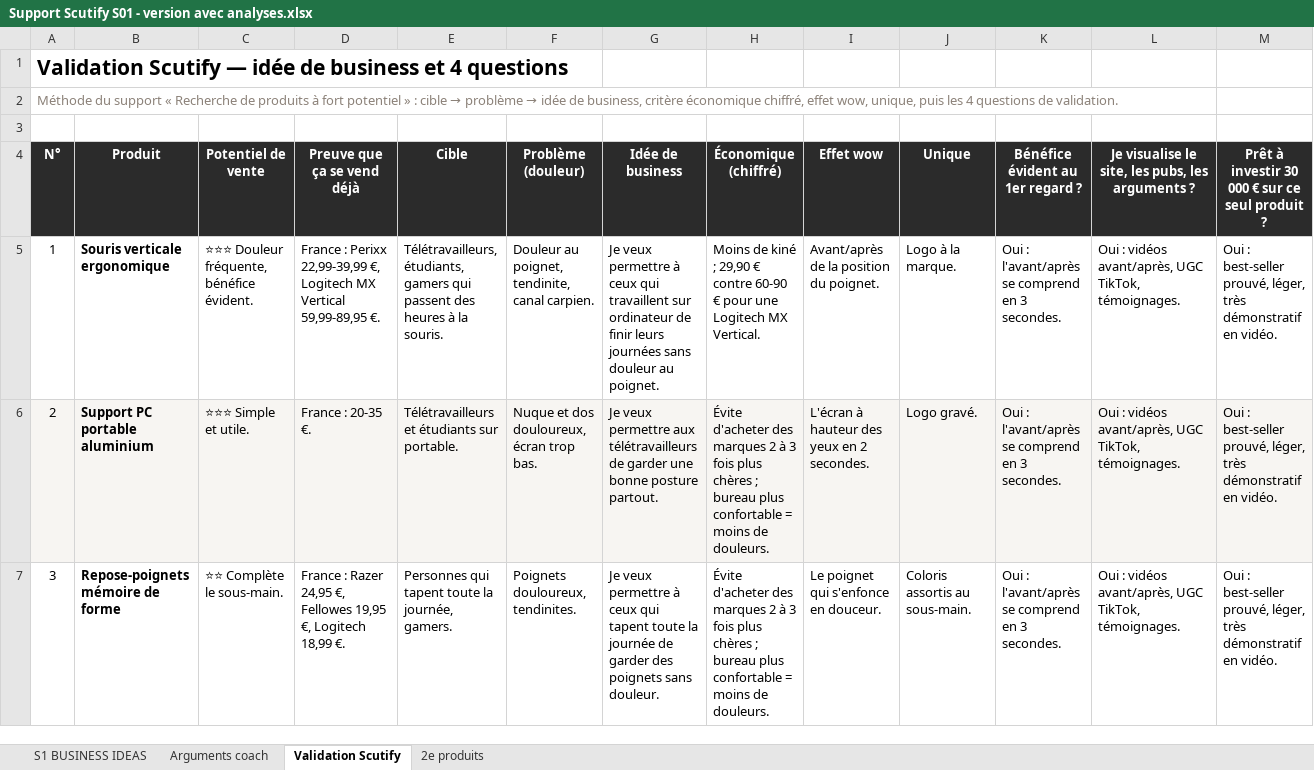
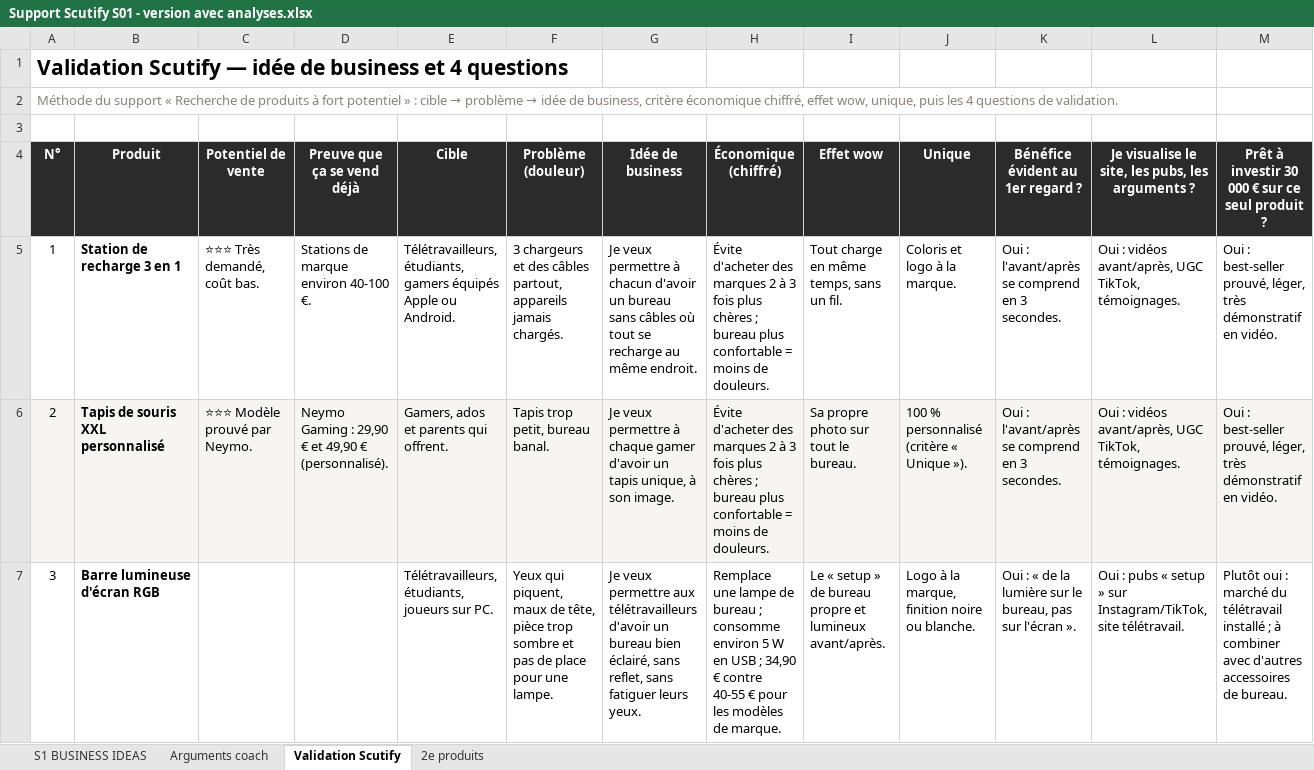
Before and after one commit to jgnrpgn9hd-cmd/Jimy, an Excel workbook: scutify/Support Scutify S01 - version avec analyses.xlsx, sheet Validation Scutify, drawn as a sheet; only a part is shown; values as stored, in another font and other column widths than the file's, no borders; the diff covers the shown part only; the diff names each change by its address in the sheet, - before the commit and + after, or states it on an @@ line.

```diff
--- a/scutify/Support Scutify S01 - version avec analyses.xlsx (sheet Validation Scutify)
+++ b/scutify/Support Scutify S01 - version avec analyses.xlsx (sheet Validation Scutify)
-B5 (Produit): Souris verticale ergonomique
+B5 (Produit): Station de recharge 3 en 1
-C5 (Potentiel de vente): ⭐⭐⭐ Douleur fréquente, bénéfice évident.
+C5 (Potentiel de vente): ⭐⭐⭐ Très demandé, coût bas.
-D5 (Preuve que ça se vend déjà): France : Perixx 22,99-39,99 €, Logitech MX Vertical 59,99-89,95 €.
+D5 (Preuve que ça se vend déjà): Stations de marque environ 40-100 €.
-E5 (Cible): …étudiants, gamers qui passent des heures à la souris.
+E5 (Cible): …étudiants, gamers équipés Apple ou Android.
-F5 (Problème (douleur)): Douleur au poignet, tendinite, canal carpien.
+F5 (Problème (douleur)): 3 chargeurs et des câbles partout, appareils jamais chargés.
-G5 (Idée de business): …permettre à ceux qui travaillent sur ordinateur de finir leurs journées sans douleur au poignet.
+G5 (Idée de business): …permettre à chacun d'avoir un bureau sans câbles où tout se recharge au même endroit.
-H5 (Économique (chiffré)): Moins de kiné ; 29,90 € contre 60-90 € pour une Logitech MX Vertical.
+H5 (Économique (chiffré)): Évite d'acheter des marques 2 à 3 fois plus chères ; bureau plus confortable = moins de douleurs.
-I5 (Effet wow): Avant/après de la position du poignet.
+I5 (Effet wow): Tout charge en même temps, sans un fil.
-J5 (Unique): Logo à la marque.
+J5 (Unique): Coloris et logo à la marque.
-B6 (Produit): Support PC portable aluminium
+B6 (Produit): Tapis de souris XXL personnalisé
-C6 (Potentiel de vente): ⭐⭐⭐ Simple et utile.
+C6 (Potentiel de vente): ⭐⭐⭐ Modèle prouvé par Neymo.
-D6 (Preuve que ça se vend déjà): France : 20-35 €.
+D6 (Preuve que ça se vend déjà): Neymo Gaming : 29,90 € et 49,90 € (personnalisé).
-E6 (Cible): Télétravailleurs et étudiants sur portable.
+E6 (Cible): Gamers, ados et parents qui offrent.
-F6 (Problème (douleur)): Nuque et dos douloureux, écran trop bas.
+F6 (Problème (douleur)): Tapis trop petit, bureau banal.
-G6 (Idée de business): …veux permettre aux télétravailleurs de garder une bonne posture partout.
+G6 (Idée de business): …veux permettre à chaque gamer d'avoir un tapis unique, à son image.
-I6 (Effet wow): L'écran à hauteur des yeux en 2 secondes.
+I6 (Effet wow): Sa propre photo sur tout le bureau.
-J6 (Unique): Logo gravé.
+J6 (Unique): 100 % personnalisé (critère « Unique »).
-B7 (Produit): Repose-poignets mémoire de forme
+B7 (Produit): Barre lumineuse d'écran RGB
-C7 (Potentiel de vente): ⭐⭐ Complète le sous-main.
+C7 (Potentiel de vente): (empty)
-D7 (Preuve que ça se vend déjà): France : Razer 24,95 €, Fellowes 19,95 €, Logitech 18,99 €.
+D7 (Preuve que ça se vend déjà): (empty)
-E7 (Cible): Personnes qui tapent toute la journée, gamers.
+E7 (Cible): Télétravailleurs, étudiants, joueurs sur PC.
-F7 (Problème (douleur)): Poignets douloureux, tendinites.
+F7 (Problème (douleur)): Yeux qui piquent, maux de tête, pièce trop sombre et pas de place pour une lampe.
-G7 (Idée de business): …veux permettre à ceux qui tapent toute la journée de garder des poignets sans douleur.
+G7 (Idée de business): …veux permettre aux télétravailleurs d'avoir un bureau bien éclairé, sans reflet, sans fatiguer leurs yeux.
-H7 (Économique (chiffré)): Évite d'acheter des marques 2 à 3 fois plus chères ; bureau plus confortable = moins de douleurs.
+H7 (Économique (chiffré)): Remplace une lampe de bureau ; consomme environ 5 W en USB ; 34,90 € contre 40-55 € pour les modèles de marque.
-I7 (Effet wow): Le poignet qui s'enfonce en douceur.
+I7 (Effet wow): Le « setup » de bureau propre et lumineux avant/après.
-J7 (Unique): Coloris assortis au sous-main.
+J7 (Unique): Logo à la marque, finition noire ou blanche.
-K7 (Bénéfice évident au 1er regard ?): Oui : l'avant/après se comprend en 3 secondes.
+K7 (Bénéfice évident au 1er regard ?): Oui : « de la lumière sur le bureau, pas sur l'écran ».
-L7: Oui : vidéos avant/après, UGC TikTok, témoignages.
+L7: Oui : pubs « setup » sur Instagram/TikTok, site télétravail.
-M7: Oui : best-seller prouvé, léger, très démonstratif en vidéo.
+M7: Plutôt oui : marché du télétravail installé ; à combiner avec d'autres accessoires de bureau.
```
Also changed, not shown: 70 edited cells elsewhere in this sheet, sheet S1 BUSINESS IDEAS, sheet Arguments coach, sheet 2e produits, formulas that keep their value, hidden cells, scutify/Support Scutify S01_Tableau recherche 10 idées de business.xlsx, 6 other files.
